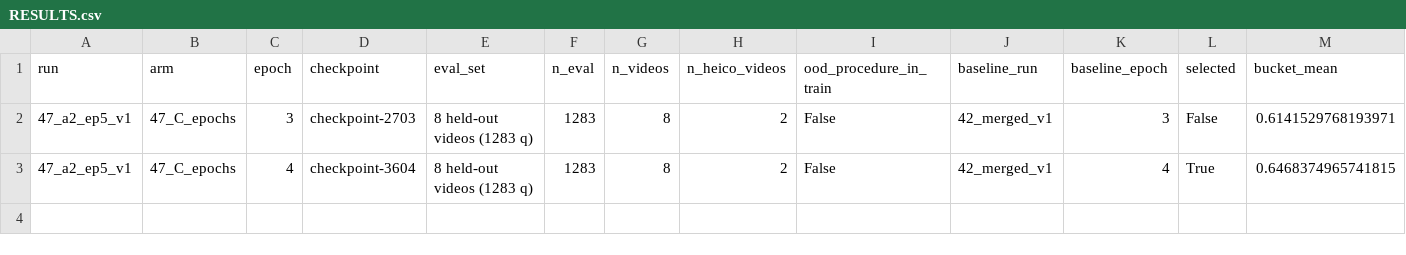
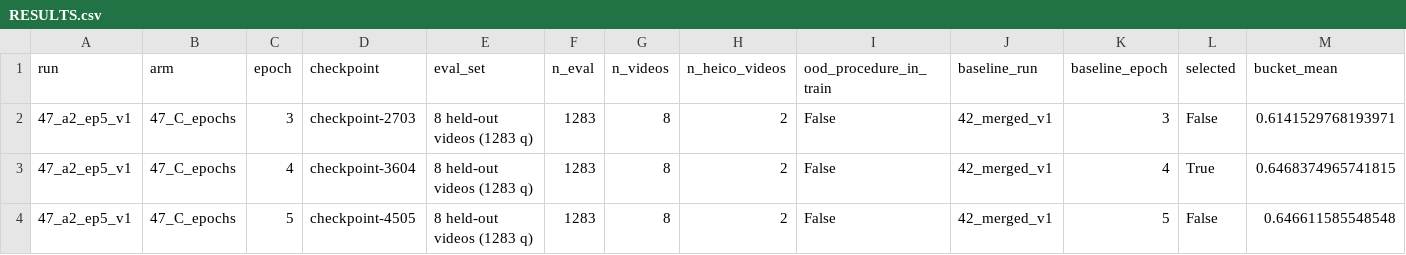
Before and after one commit to RodMed0709/ORENA-Challenge-MEXICO, a CSV file: experiments/47-epochs-vs-corpus/RESULTS.csv, drawn as a sheet; only a part is shown; rows hold the shown columns only; the diff names each change by its address in the sheet, - before the commit and + after, or states it on an @@ line.

Commit message:
rung 47: ep5 lands, ep4 is the peak on BOTH corpora, and the arm does not ship
Adds epoch 5 (checkpoint-4505, the first fully-annealed checkpoint of this arm at LR 0.0)
and rewrites the RESULTS as one three-epoch sweep, so `selected` now means the best of all
three rather than the best of those trained at the time.

    rung 47 (A2 corpus)      ep3 0.6142   ep4 0.6468 <- peak   ep5 0.6466
    rung 42 (merged corpus)  ep3 0.6262   ep4 0.6744           ep5 0.6592

ep4 is the peak in both arms. That was one arm's coincidence before and is now a property
of the recipe: everything downstream selects at four epochs, not three and not five.

ep5 is not flat, it is a trade the headline hides. aggregation_ID rises +0.0257 and
macro_f1_ID rises to 0.9110 while aggregation_OOD falls -0.0214 and object_recognition_OOD
falls with it -- better on what it has seen, worse on what it has not, netting -0.0002.
Since the platform is half OOD and its OOD is a harder shift than ours (centre, not
procedure), a locally flat ep5 is likely a worse model there. It strengthens the ep4
selection rather than complicating it.

The corpus question is closed. At matched epoch and schedule the gap is -0.0120 (ep3),
-0.0276 (ep4), -0.0126 (ep5), and at ep5 not one of six video-clustered cells excludes
zero, with deltas as small as aggregation_ID -0.0012. Three epochs, three times no
significant difference. Note that ep4 -- the epoch rung 42 shipped on -- is the epoch where
the two corpora differ MOST; ep3 and ep5 bracket it at half the size.

The arm does not ship: 0.6466 never reaches rung 42 ep4's 0.6744 at any epoch, and the
standing rule is that a candidate must beat the incumbent on the local instrument before it
costs a submission.

Health holds across all three epochs: 0 illegal fo_class tokens, pooled macro-F1
0.845 -> 0.888 -> 0.890.

```diff
--- a/experiments/47-epochs-vs-corpus/RESULTS.csv
+++ b/experiments/47-epochs-vs-corpus/RESULTS.csv
+row 4: 47_a2_ep5_v1 | 47_C_epochs | 5 | checkpoint-4505 | 8 held-out videos (1283 q) | 1283 | 8 | 2 | False | 42_merged_v1 | 5 | False | 0.646611585548548
```
Also changed, not shown: experiments/47-epochs-vs-corpus/RESULTS_class_f1.csv, experiments/47-epochs-vs-corpus/RESULTS_paired_ci.csv, 1 other file.
